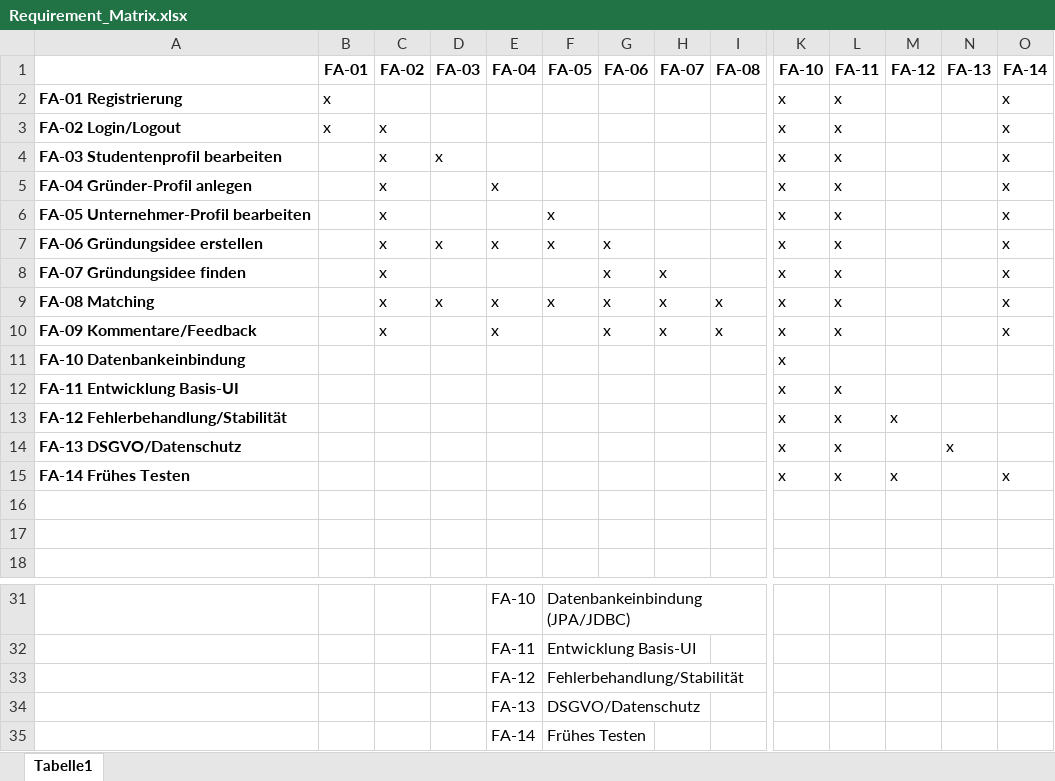
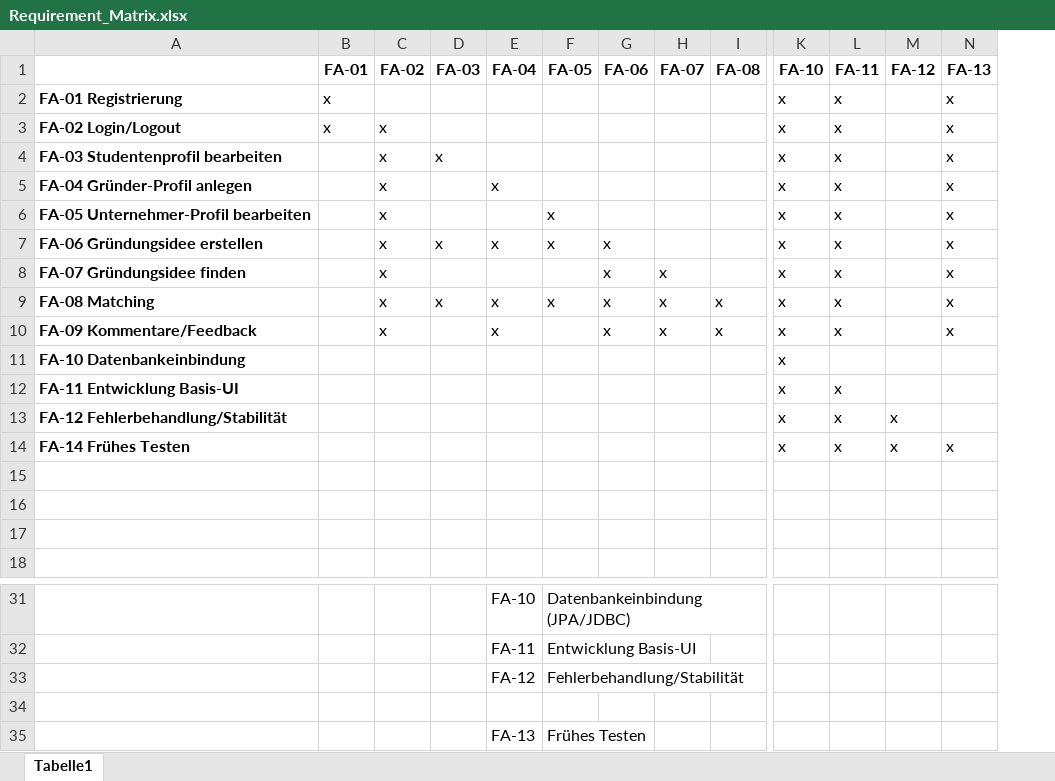
Before and after one commit to 123Dome/Software-Engineering-2, an Excel workbook: Requirement_Matrix.xlsx, sheet Tabelle1, drawn as a sheet; only a part is shown, gaps mark what is left out; values as stored, in another font and other column widths than the file's, no borders; removed rows and columns are numbered as before the commit, all else as after; rows hold the shown columns only; the diff names each change by its address in the sheet, - before the commit and + after, or states it on an @@ line.

Commit message:
Replace Requirement_Matrix.xlsx

```diff
--- a/Requirement_Matrix.xlsx (sheet Tabelle1)
+++ b/Requirement_Matrix.xlsx (sheet Tabelle1)
-column O (FA-14), rows 2-10: all x; row 15: x
-N2:N10 (FA-13): (empty)
+N2:N10 (FA-13): x
-row 14: FA-13 DSGVO/Datenschutz |  |  |  |  |  |  |  |  | x | x |  | x
-N14 (FA-13): (empty)
+N14 (FA-13): x
+row 15: (empty)
-row 34:  |  |  |  | FA-13 | DSGVO/Datenschutz
+row 34: (empty)
-E35 (FA-04): FA-14
+E35 (FA-04): FA-13
```
